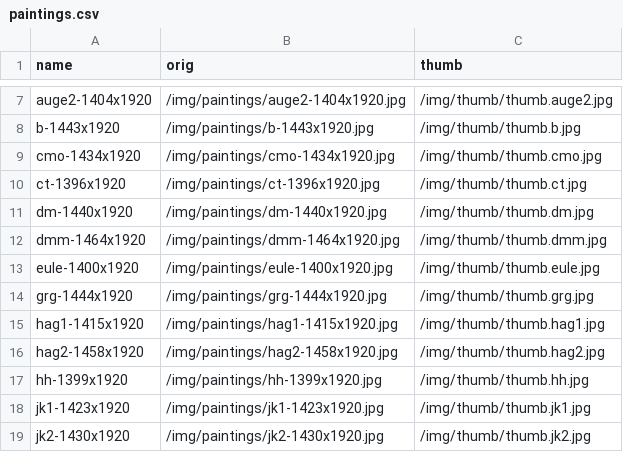
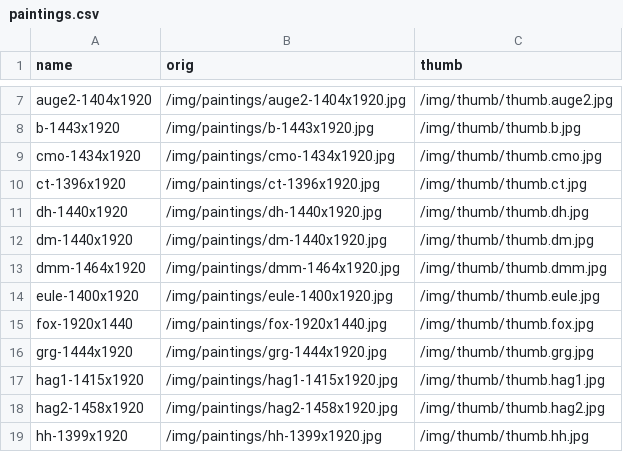
Before and after one commit to RaphaelRaabe/RaphaelRaabe.github.io, a CSV file: _data/paintings.csv, drawn as a sheet; only a part is shown, gaps mark what is left out; the shorter side is filled out with more unchanged rows; the diff names each change by its address in the sheet, - before the commit and + after, or states it on an @@ line.

```diff
--- a/_data/paintings.csv
+++ b/_data/paintings.csv
+row 11: dh-1440x1920 | /img/paintings/dh-1440x1920.jpg | /img/thumb/thumb.dh.jpg
+row 15: fox-1920x1440 | /img/paintings/fox-1920x1440.jpg | /img/thumb/thumb.fox.jpg
```
Also changed, not shown: 4 other files.
